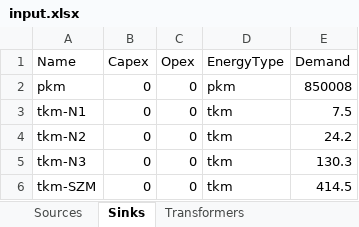
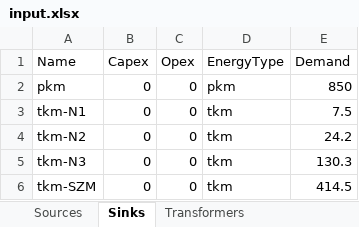
Before and after one commit to jtrobinson57/fscmodel-single-step, an Excel workbook: input.xlsx, sheet Sinks, drawn as a sheet; values as stored, in another font and other column widths than the file's, no borders; the diff names each change by its address in the sheet, - before the commit and + after, or states it on an @@ line.

```diff
--- a/input.xlsx (sheet Sinks)
+++ b/input.xlsx (sheet Sinks)
-E2 (Demand): 850008
+E2 (Demand): 850
```
Also changed, not shown: sheet Transformers, sheet Restrictions, sheet CO2Locations, output.xlsx, 4 other files.
